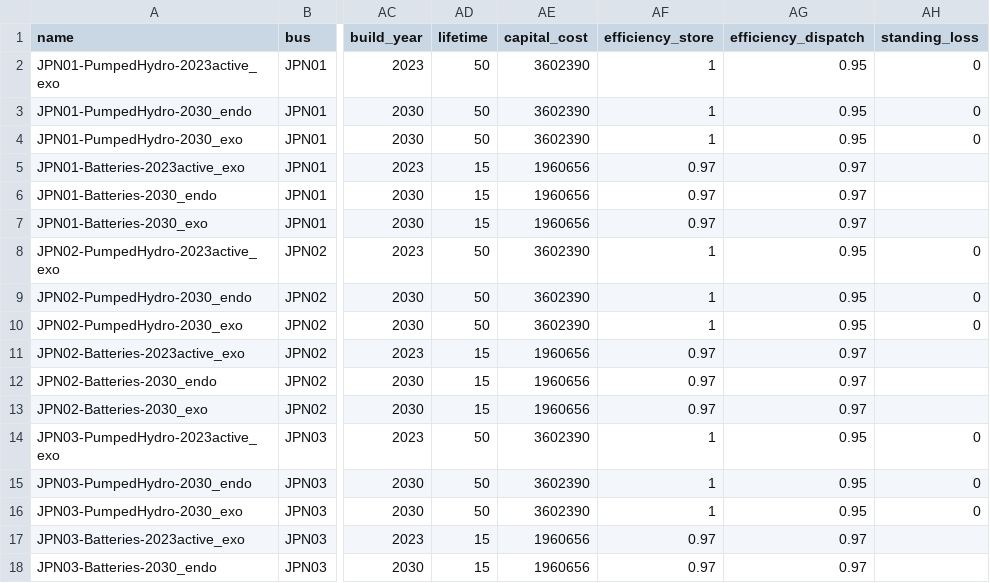
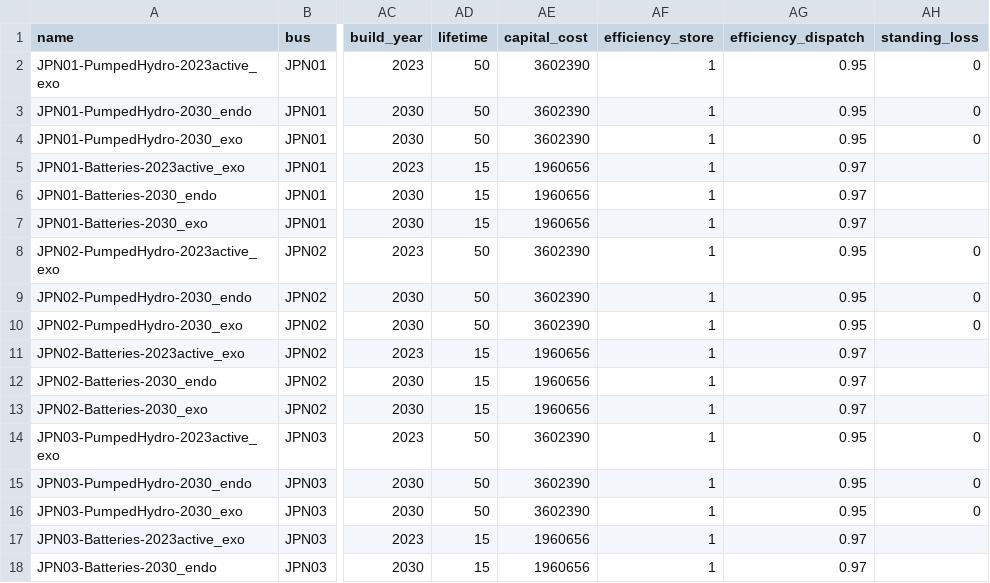
Before and after one commit to transition-zero/tza-pypsa, a CSV file: stock_models/Japan/storage_units.csv, drawn as a sheet; only a part is shown, gaps mark what is left out; the diff covers the shown part only; the diff names each change by its address in the sheet, - before the commit and + after, or states it on an @@ line.

```diff
--- a/stock_models/Japan/storage_units.csv
+++ b/stock_models/Japan/storage_units.csv
-AF5:AF7 (efficiency_store): 0.97
+AF5:AF7 (efficiency_store): 1
-AF11:AF13 (efficiency_store): 0.97
+AF11:AF13 (efficiency_store): 1
-AF17:AF18 (efficiency_store): 0.97
+AF17:AF18 (efficiency_store): 1
```
Also changed, not shown: 19 edited cells elsewhere in this file, 2 other files.
